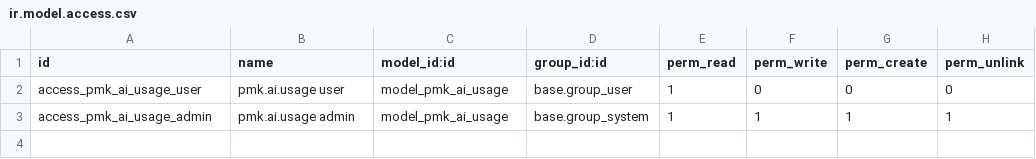
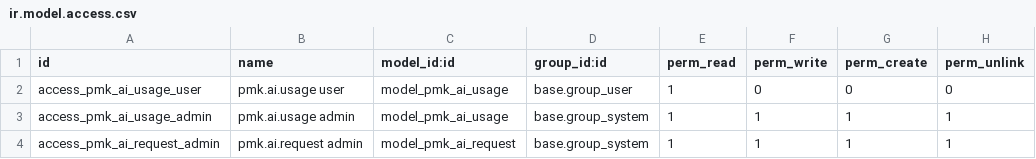
Before and after one commit to kripakrip88/factory-platform, a CSV file: experiments/odoo/addons/pmk_ai/security/ir.model.access.csv, drawn as a sheet.

```diff
--- a/experiments/odoo/addons/pmk_ai/security/ir.model.access.csv
+++ b/experiments/odoo/addons/pmk_ai/security/ir.model.access.csv
@@ -3 +3,2 @@ access_pmk_ai_usage_user,pmk.ai.usage user,model_pmk_ai_usage,base.group_user,1,
 access_pmk_ai_usage_admin,pmk.ai.usage admin,model_pmk_ai_usage,base.group_system,1,1,1,1
+access_pmk_ai_request_admin,pmk.ai.request admin,model_pmk_ai_request,base.group_system,1,1,1,1
```
Also changed, not shown: 11 other files.
